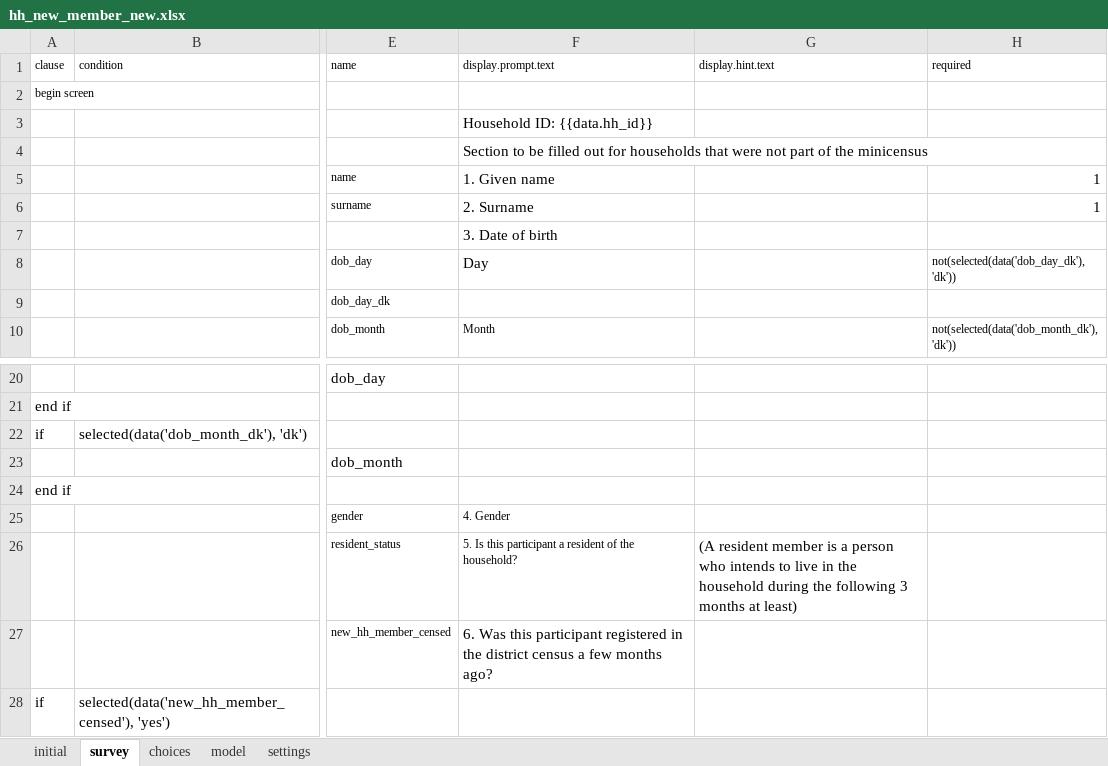
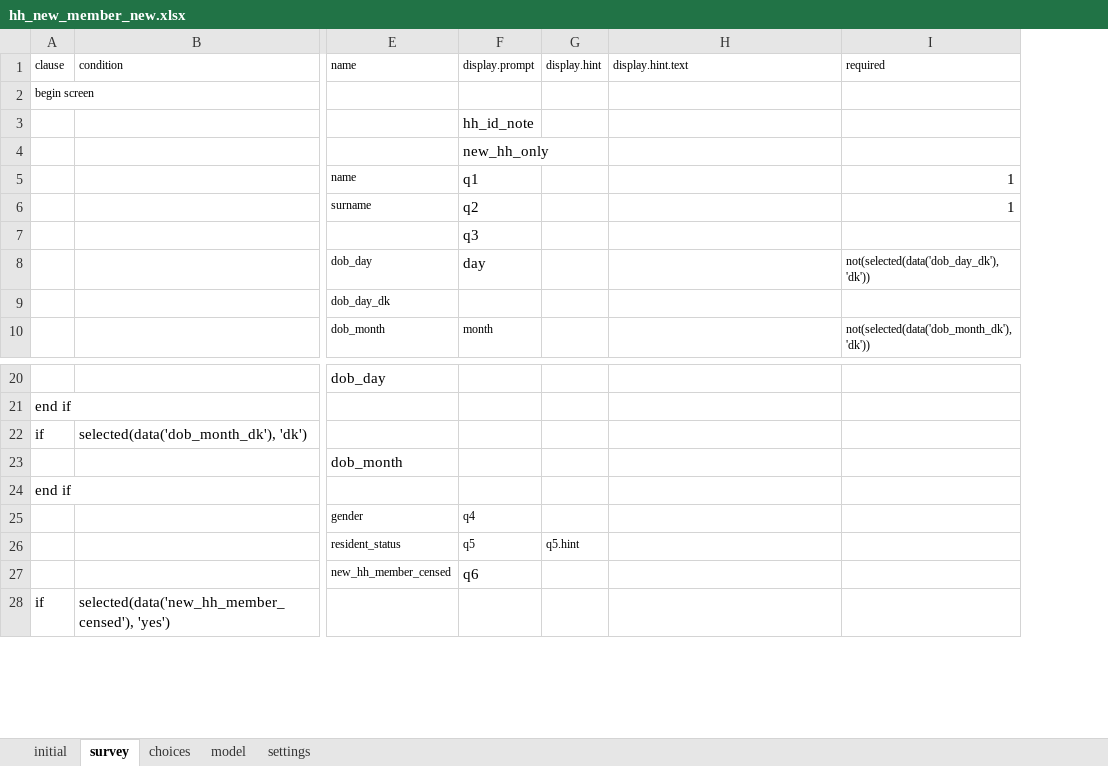
Before and after one commit to linl33/bohemia, an Excel workbook: odkx/forms/hh_new_member_new.xlsx, sheet survey, drawn as a sheet; only a part is shown, gaps mark what is left out; values as stored, in another font and other column widths than the file's, no borders; removed rows and columns are numbered as before the commit, all else as after; the diff names each change by its address in the sheet, - before the commit and + after, or states it on an @@ line.

Commit message:
Form fixes

```diff
--- a/odkx/forms/hh_new_member_new.xlsx (sheet survey)
+++ b/odkx/forms/hh_new_member_new.xlsx (sheet survey)
-column F (display.prompt.text), rows 3-10: Household ID: {{data.hh_id}} | Section to be filled out for households that were not part of the minicensus | 1. Given name | 2. Surname | 3. Date of birth | Day |  | Month; rows 25-27: 4. Gender | 5. Is this participant a resident of the household? | 6. Was this participant registered in the district census a few months ago?
+column F (display.prompt), rows 3-10: hh_id_note | new_hh_only | q1 | q2 | q3 | day |  | month; rows 25-27: q4 | q5 | q6
+column G (display.hint), row 26: q5.hint
-H26 (display.hint.text): (A resident member is a person who intends to live in the household during the following 3 months at least)
+H26 (display.hint.text): (empty)
```
Also changed, not shown: sheet model, sheet settings, odkx/forms/census.xlsx, odkx/forms/hh_member.xlsx, 17 other files.
